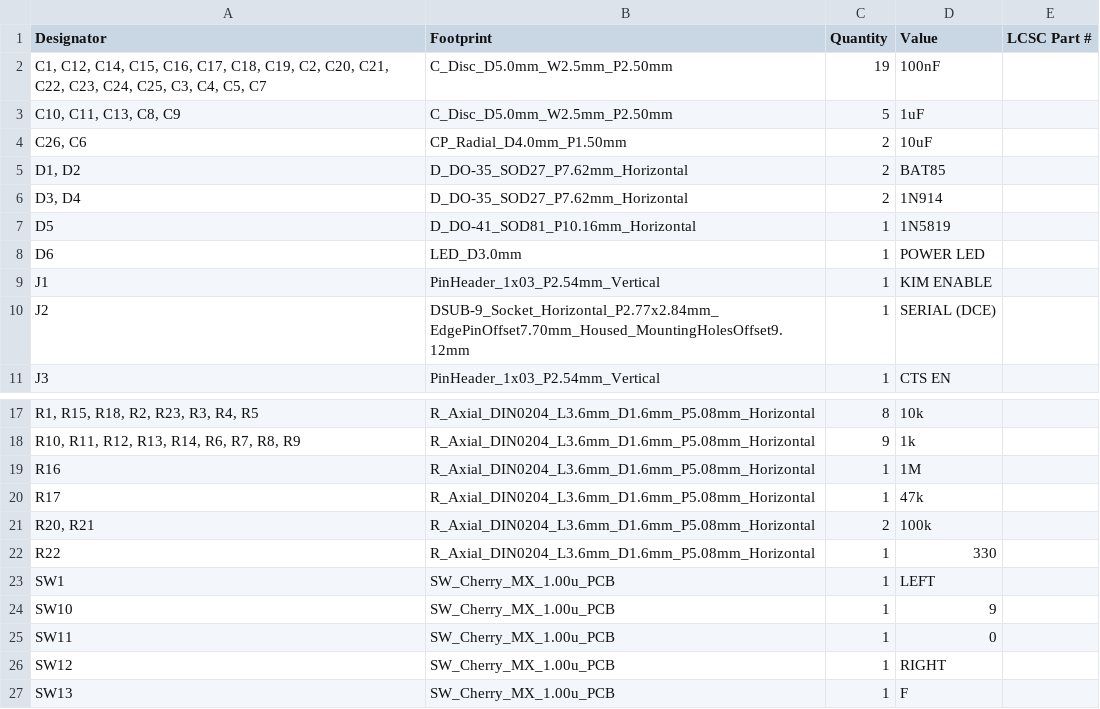
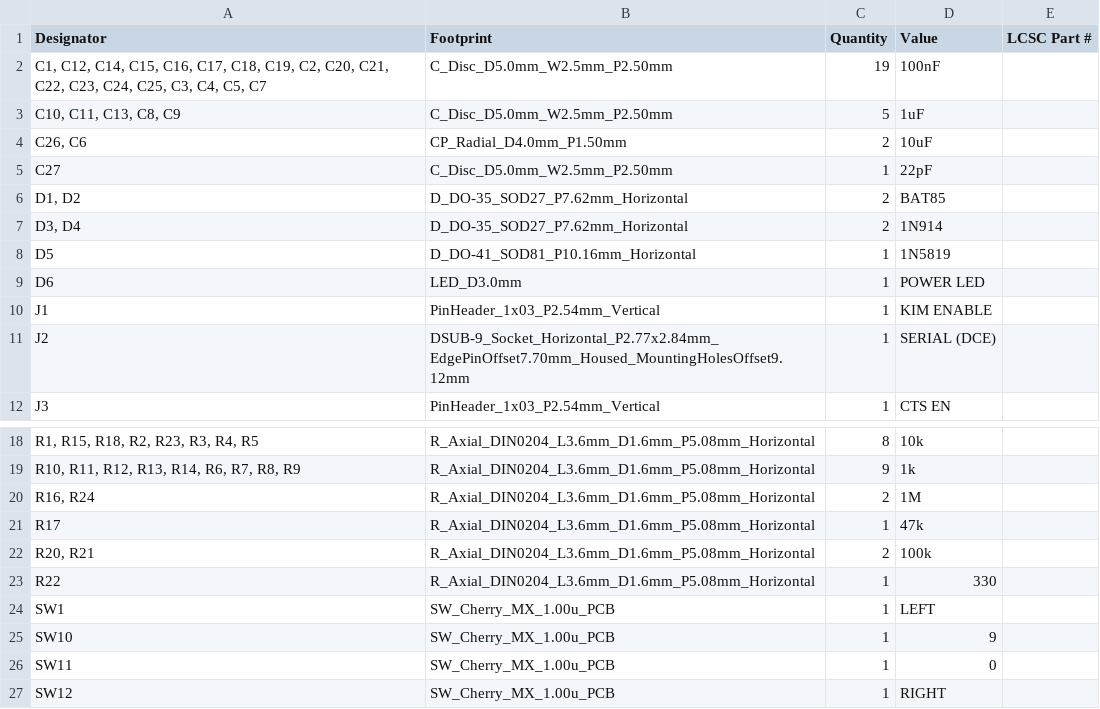
Before and after one commit to acwright/6502-KIM, a CSV file: Production/KIM Board/Rev 1.1/bom.csv, drawn as a sheet; only a part is shown, gaps mark what is left out; the shorter side is filled out with more unchanged rows; addresses are those after the commit; the diff names each change by its address in the sheet, - before the commit and + after, or states it on an @@ line.

```diff
--- a/Production/KIM Board/Rev 1.1/bom.csv
+++ b/Production/KIM Board/Rev 1.1/bom.csv
+row 5: C27 | C_Disc_D5.0mm_W2.5mm_P2.50mm | 1 | 22pF
-A20 (Designator): R16
+A20 (Designator): R16, R24
-C20 (Quantity): 1
+C20 (Quantity): 2
```
Also changed, not shown: BOM/KIM Board/Rev 1.1/digikey.csv, BOM/KIM Board/Rev 1.1/mouser.csv, 24 other files.
